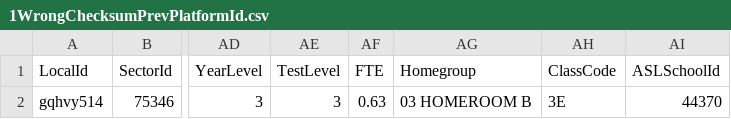
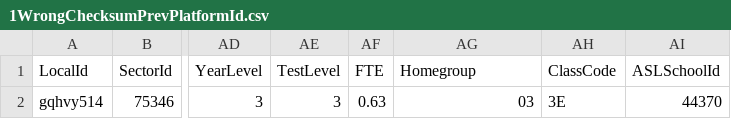
Before and after one commit to nsip/nias2, a CSV file: unit_test_files/1WrongChecksumPrevPlatformId.csv, drawn as a sheet; only a part is shown, gaps mark what is left out; the diff names each change by its address in the sheet, - before the commit and + after, or states it on an @@ line.

```diff
--- a/unit_test_files/1WrongChecksumPrevPlatformId.csv
+++ b/unit_test_files/1WrongChecksumPrevPlatformId.csv
-AG2 (Homegroup): 03 HOMEROOM B
+AG2 (Homegroup): 03
```
Also changed, not shown: 4 other files.
